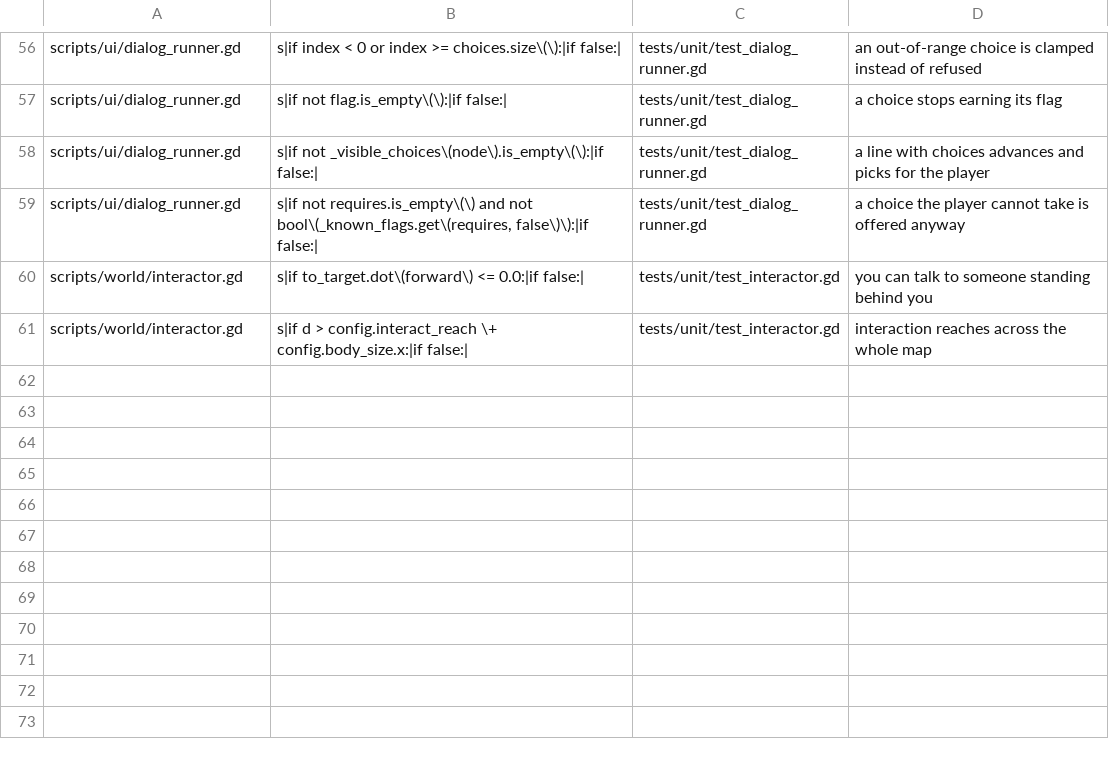
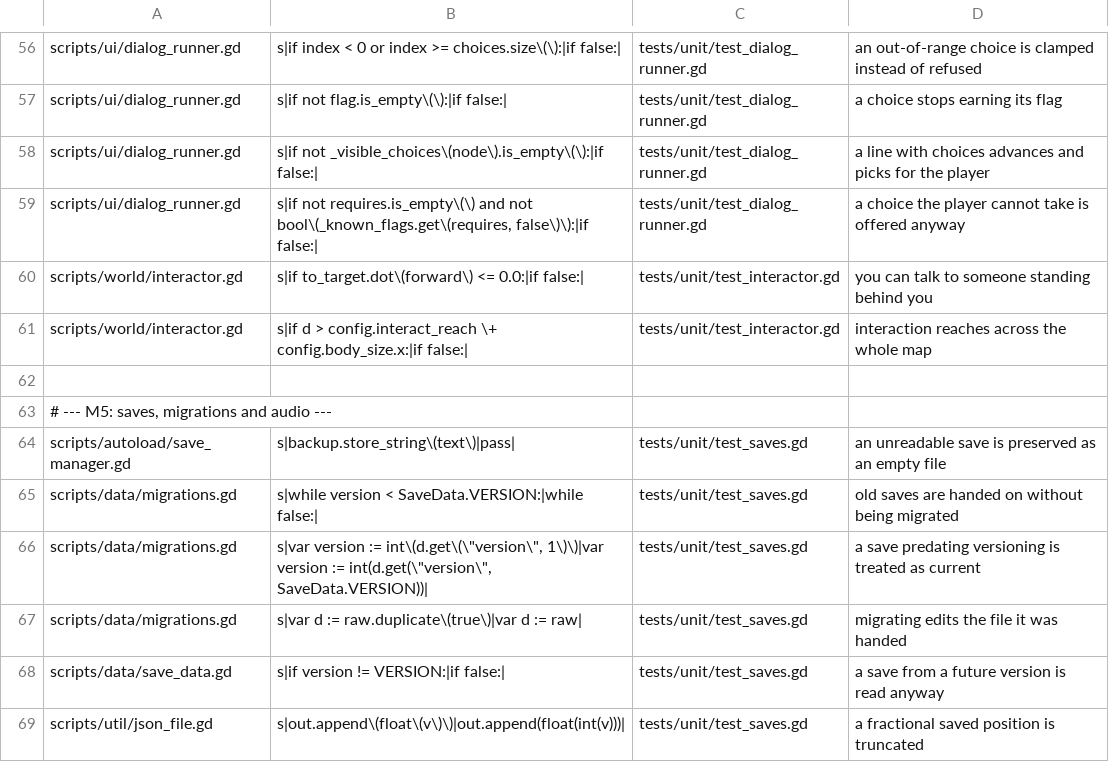
Before and after one commit to Ali0600/rpg-template, a TSV file: tools/mutants.tsv, drawn as a sheet; only a part is shown, gaps mark what is left out.

Commit message:
M5: saves with migrations, audio seam, play-time tracking (#6)
Saves are JSON, not Resources: a .tres can carry a script path, so loading one
is close enough to executing code that a save file - the one file a player
might be handed by someone else - should never be one.

The rule that earns its place is what happens to a save that will not parse.
A player's save file IS their progress, so a loader that quietly falls back to
a fresh game and lets the next autosave write over the bad bytes has destroyed
the progress AND the only evidence of what went wrong. The bytes are parked
under .corrupt BEFORE anything else, and the failure is reported rather than
swallowed - including for a save that parses but is structurally impossible,
because "it loaded and the player was nowhere" needs the original file too.

Migrations are frozen by contract: each step is written out against plain
dictionary keys and calls nothing that is free to change. Reusing a live
helper would be the DRY instinct and the wrong one - the day it is retuned,
old saves start migrating to different results than they did when written.
A committed v1 fixture pins the chain against a FILE rather than a dictionary
a test just built.

AudioBus ships as a stub with a real seam: no sound files, because a
placeholder beep committed to a template is a placeholder beep shipped in
somebody's game - but every system asks for sounds by name from the start, so
adding audio is adding files.

Three mutants misfired and each said something true:
- one could not apply, because two call sites shared a line
- one broke the parser: a loop-exit statement inside an if is a syntax error,
  so that mutant could never have run. Relabelled to what it can prove.
- one SURVIVED, because apply() and its step both copied the dictionary. The
  step now edits in place and apply owns the copy - one place owning that rule
  is the difference between a guarantee and a convention.

194 tests, 47/47 mutants killed.

```diff
--- a/tools/mutants.tsv
+++ b/tools/mutants.tsv
@@ -61 +61,9 @@ scripts/world/interactor.gd	s|if to_target.dot\(forward\) <= 0.0:|if false:|	tes
 scripts/world/interactor.gd	s|if d > config.interact_reach \+ config.body_size.x:|if false:|	tests/unit/test_interactor.gd	interaction reaches across the whole map
+
+# --- M5: saves, migrations and audio ---
+scripts/autoload/save_manager.gd	s|backup.store_string\(text\)|pass|	tests/unit/test_saves.gd	an unreadable save is preserved as an empty file
+scripts/data/migrations.gd	s|while version < SaveData.VERSION:|while false:|	tests/unit/test_saves.gd	old saves are handed on without being migrated
+scripts/data/migrations.gd	s|var version := int\(d.get\(\"version\", 1\)\)|var version := int(d.get(\"version\", SaveData.VERSION))|	tests/unit/test_saves.gd	a save predating versioning is treated as current
+scripts/data/migrations.gd	s|var d := raw.duplicate\(true\)|var d := raw|	tests/unit/test_saves.gd	migrating edits the file it was handed
+scripts/data/save_data.gd	s|if version != VERSION:|if false:|	tests/unit/test_saves.gd	a save from a future version is read anyway
+scripts/util/json_file.gd	s|out.append\(float\(v\)\)|out.append(float(int(v)))|	tests/unit/test_saves.gd	a fractional saved position is truncated
```
Also changed, not shown: 21 other files.
